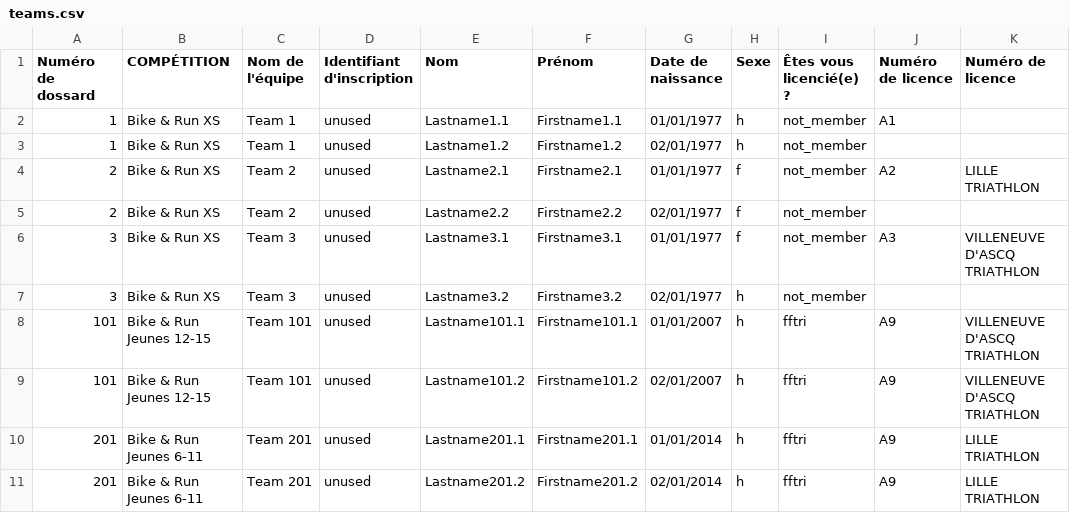
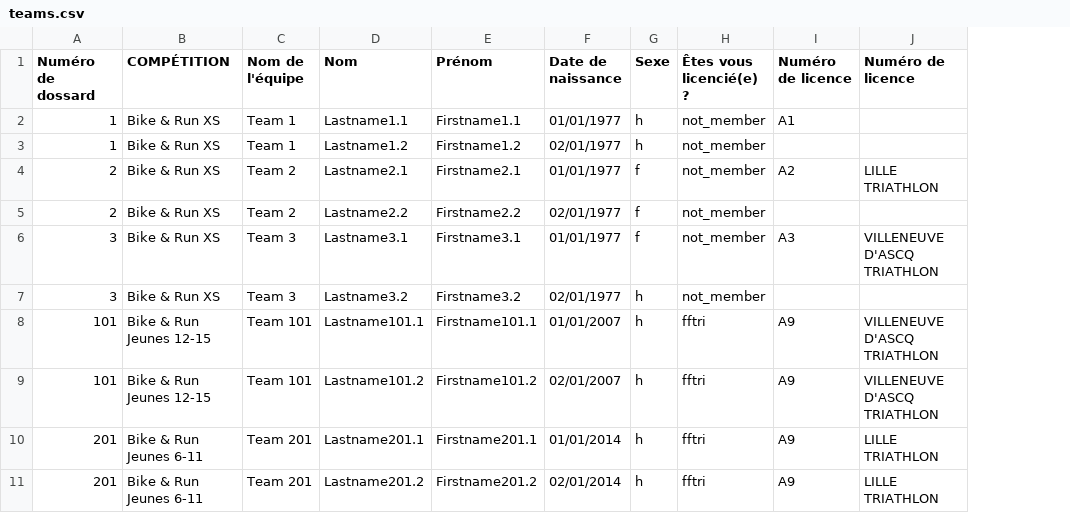
Before and after one commit to xcoulon/stopwatch2, a CSV file: cmd/teams.csv, drawn as a sheet; only a part is shown; the diff names each change by its address in the sheet, - before the commit and + after, or states it on an @@ line.

```diff
--- a/cmd/teams.csv
+++ b/cmd/teams.csv
-column D (Identifiant d'inscription), rows 2-11: all unused
```
Also changed, not shown: 2 other files.
